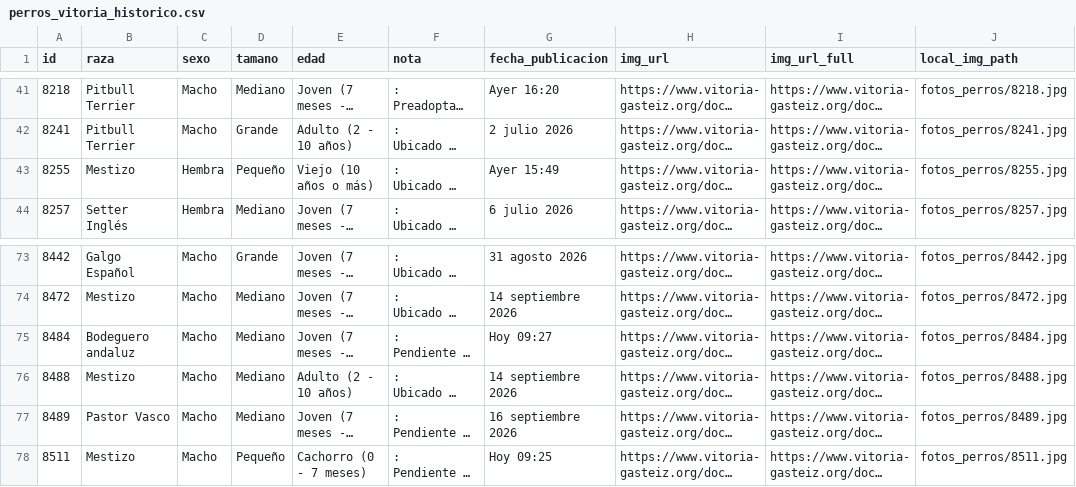
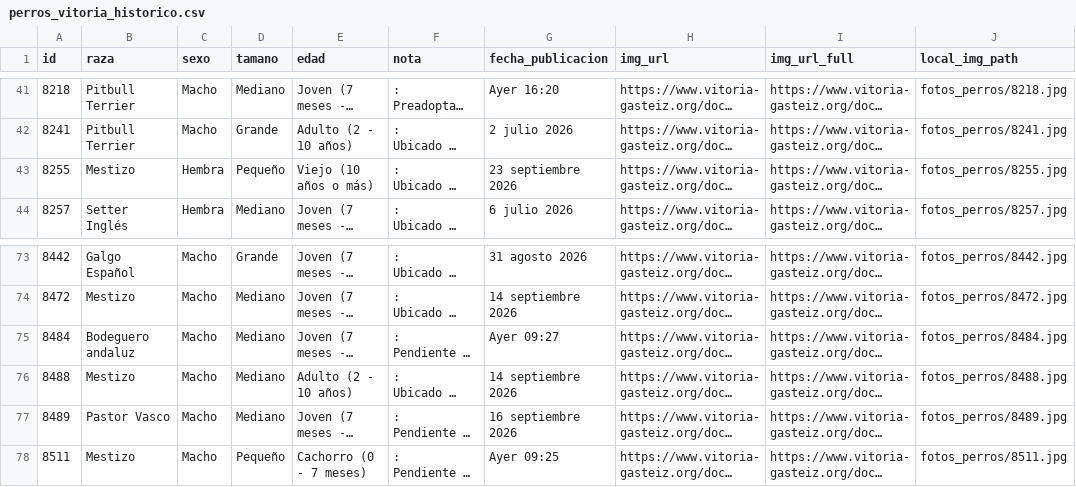
Before and after one commit to eortas/perros-gasteiz, a CSV file: perros_vitoria_historico.csv, drawn as a sheet; only a part is shown, gaps mark what is left out; long unchanged cells end in …; the diff names each change by its address in the sheet, - before the commit and + after, or states it on an @@ line.

```diff
--- a/perros_vitoria_historico.csv
+++ b/perros_vitoria_historico.csv
-G43 (fecha_publicacion): Ayer 15:49
+G43 (fecha_publicacion): 23 septiembre 2026
-G75 (fecha_publicacion): Hoy 09:27
+G75 (fecha_publicacion): Ayer 09:27
-G78 (fecha_publicacion): Hoy 09:25
+G78 (fecha_publicacion): Ayer 09:25
```
